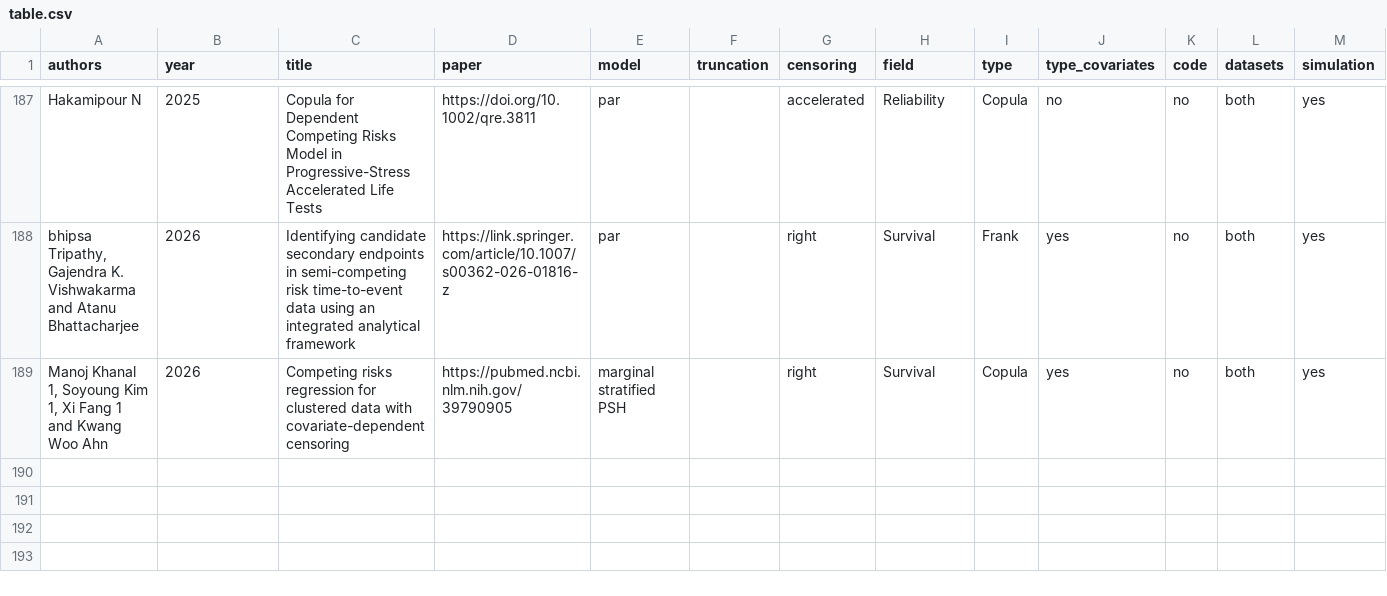
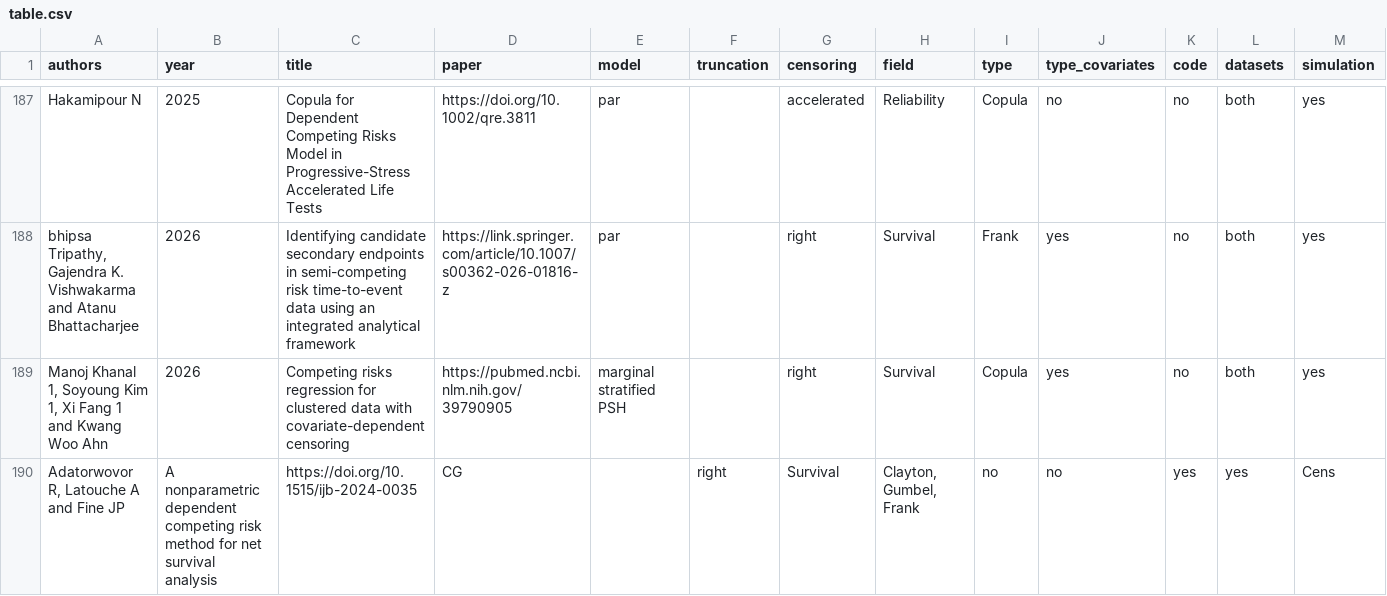
Before and after one commit to jmajakwara/Copula-CR, a CSV file: table.csv, drawn as a sheet; only a part is shown, gaps mark what is left out; rows hold the shown columns only; the diff names each change by its address in the sheet, - before the commit and + after, or states it on an @@ line.

Commit message:
Update one more entriy

```diff
--- a/table.csv
+++ b/table.csv
+row 190: Adatorwovor R, Latouche A and Fine JP | A nonparametric dependent competing risk method for net survival analysis | https://doi.org/10.1515/ijb-2024-0035 | CG |  | right | Survival | Clayton, Gumbel, Frank | no | no | yes | yes | Cens
```
